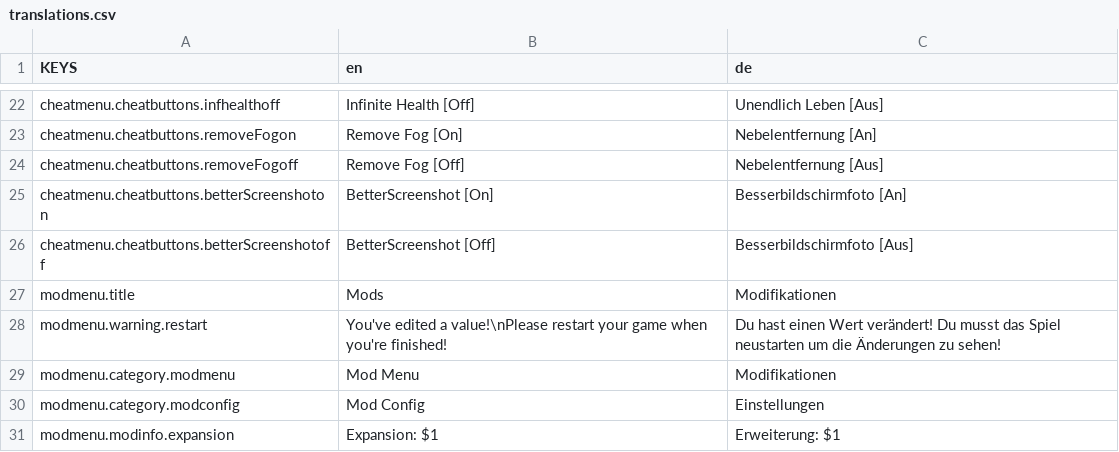
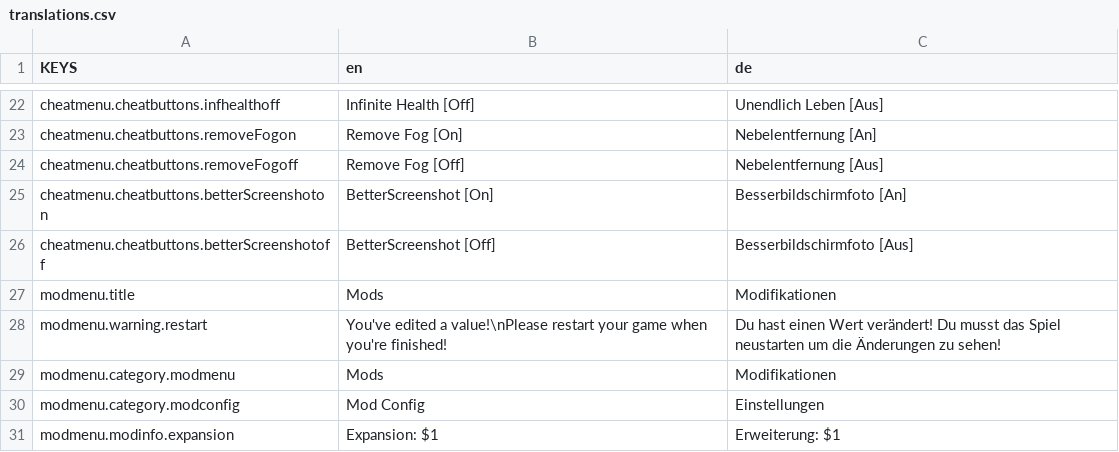
Before and after one commit to ThatFinnDev/SR2E, a CSV file: SR2EssentialsMod/translations.csv, drawn as a sheet; only a part is shown, gaps mark what is left out.

```diff
--- a/SR2EssentialsMod/translations.csv
+++ b/SR2EssentialsMod/translations.csv
@@ -28,3 +28,3 @@ modmenu.title,Mods,"Modifikationen"
 modmenu.warning.restart,"You've edited a value!\nPlease restart your game when you're finished!","Du hast einen Wert verändert! Du musst das Spiel neustarten um die Änderungen zu sehen!"
-modmenu.category.modmenu,"Mod Menu","Modifikationen"
+modmenu.category.modmenu,"Mods","Modifikationen"
 modmenu.category.modconfig,"Mod Config","Einstellungen"
```
Also changed, not shown: 6 other files.
